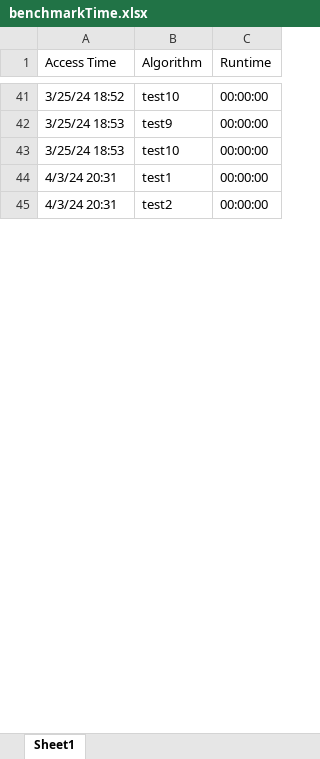
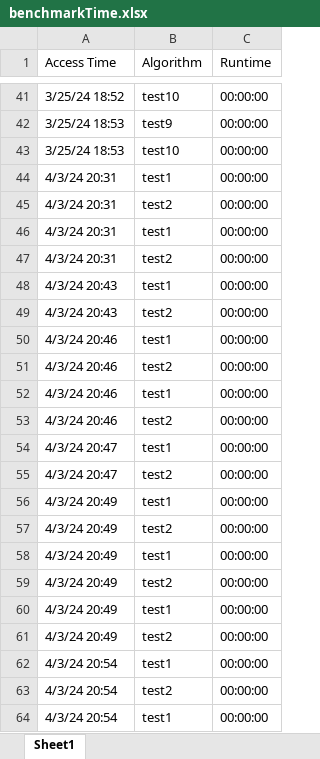
Before and after one commit to CSCE482QuantumCryptography/qs509, an Excel workbook: benchmarkLog/benchmarkTime.xlsx, sheet Sheet1, drawn as a sheet; only a part is shown, gaps mark what is left out; values as stored, in another font and other column widths than the file's, no borders; the diff covers the shown part only; the diff names each change by its address in the sheet, - before the commit and + after, or states it on an @@ line.

Commit message:
finished sunny and rainy unit test cases for benchmark.go

```diff
--- a/benchmarkLog/benchmarkTime.xlsx (sheet Sheet1)
+++ b/benchmarkLog/benchmarkTime.xlsx (sheet Sheet1)
+row 46: 4/3/24 20:31 | test1 | 00:00:00
+row 47: 4/3/24 20:31 | test2 | 00:00:00
+row 48: 4/3/24 20:43 | test1 | 00:00:00
+row 49: 4/3/24 20:43 | test2 | 00:00:00
+row 50: 4/3/24 20:46 | test1 | 00:00:00
+row 51: 4/3/24 20:46 | test2 | 00:00:00
+row 52: 4/3/24 20:46 | test1 | 00:00:00
+row 53: 4/3/24 20:46 | test2 | 00:00:00
+row 54: 4/3/24 20:47 | test1 | 00:00:00
+row 55: 4/3/24 20:47 | test2 | 00:00:00
+row 56: 4/3/24 20:49 | test1 | 00:00:00
+row 57: 4/3/24 20:49 | test2 | 00:00:00
+row 58: 4/3/24 20:49 | test1 | 00:00:00
+row 59: 4/3/24 20:49 | test2 | 00:00:00
+row 60: 4/3/24 20:49 | test1 | 00:00:00
+row 61: 4/3/24 20:49 | test2 | 00:00:00
+row 62: 4/3/24 20:54 | test1 | 00:00:00
+row 63: 4/3/24 20:54 | test2 | 00:00:00
+row 64: 4/3/24 20:54 | test1 | 00:00:00
```
Also changed, not shown: 65 added rows and 2 edited cells elsewhere in this sheet, 3 other files.
